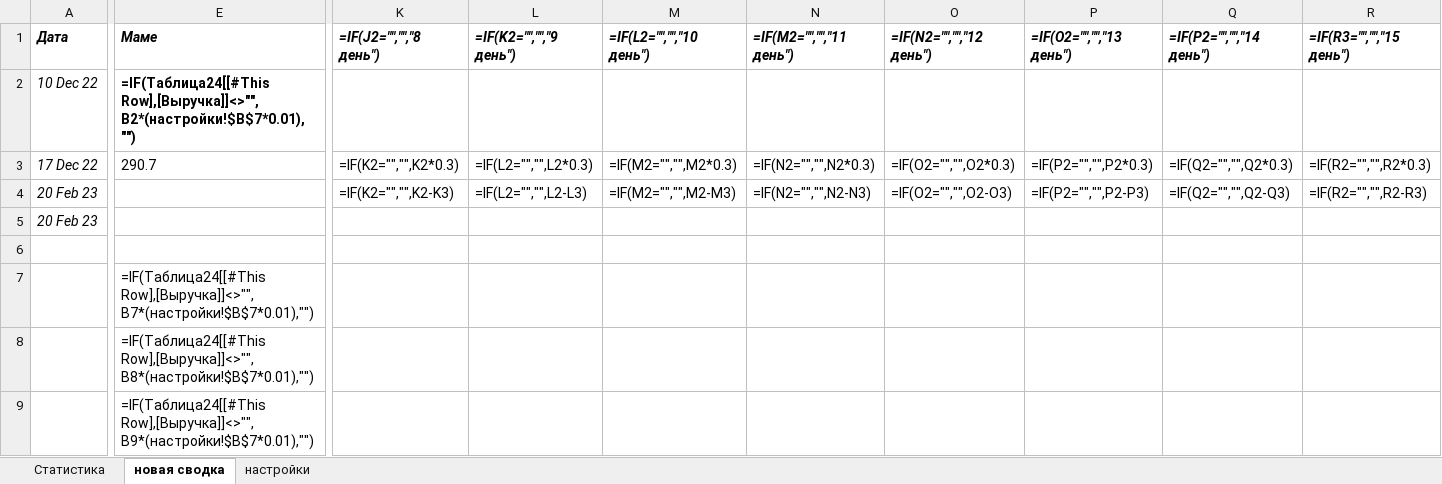
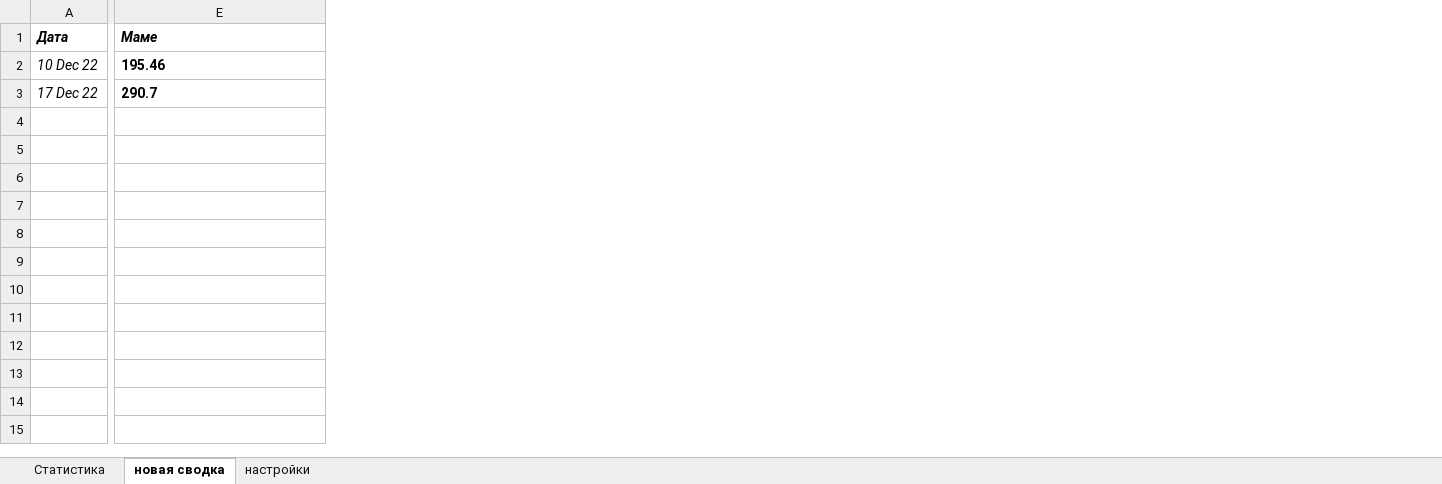
Before and after one commit to collBlock/cb_moneybot, an Excel workbook: way_to_dream.xlsx, sheet новая сводка, drawn as a sheet; only a part is shown, gaps mark what is left out; values as stored, in another font and other column widths than the file's, no borders; formulas without a stored value are shown as written; conditional formats and table styles not drawn; rows hold the shown columns only; the diff covers the shown part only; the diff names each change by its address in the sheet, - before the commit and + after, or states it on an @@ line.

Commit message:
norm tabl

```diff
--- a/way_to_dream.xlsx (sheet новая сводка)
+++ b/way_to_dream.xlsx (sheet новая сводка)
-column K (=IF(J2="","","8 день")), row 3: =IF(K2="","",K2*0.3)
-column L (=IF(K2="","","9 день")), row 3: =IF(L2="","",L2*0.3)
-column M (=IF(L2="","","10 день")), row 3: =IF(M2="","",M2*0.3)
-column N (=IF(M2="","","11 день")), row 3: =IF(N2="","",N2*0.3)
-column O (=IF(N2="","","12 день")), row 3: =IF(O2="","",O2*0.3)
-column P (=IF(O2="","","13 день")), row 3: =IF(P2="","",P2*0.3)
-column Q (=IF(P2="","","14 день")), row 3: =IF(Q2="","",Q2*0.3)
-column R (=IF(R3="","","15 день")), row 3: =IF(R2="","",R2*0.3)
-E2 (Маме): =IF(Таблица24[[#This Row],[Выручка]]<>"",B2*(настройки!$B$7*0.01),"")
+E2 (Маме): 195.46
-E3 bold: off
+E3 bold: on
-row 4: 20 Feb 23 |  | =IF(K2="","",K2-K3) | =IF(L2="","",L2-L3) | =IF(M2="","",M2-M3) | =IF(N2="","",N2-N3) | =IF(O2="","",O2-O3) | =IF(P2="","",P2-P3) | =IF(Q2="","",Q2-Q3) | =IF(R2="","",R2-R3)
-row 5: 20 Feb 23
-row 6: (empty)
-row 7:  | =IF(Таблица24[[#This Row],[Выручка]]<>"",B7*(настройки!$B$7*0.01),"")
-row 8:  | =IF(Таблица24[[#This Row],[Выручка]]<>"",B8*(настройки!$B$7*0.01),"")
-row 9:  | =IF(Таблица24[[#This Row],[Выручка]]<>"",B9*(настройки!$B$7*0.01),"")
```
Also changed, not shown: 7 removed rows, 3 removed columns, 1 edited cell and cell formats elsewhere in this sheet, sheet настройки, sheet Статистика, charts or pictures.
